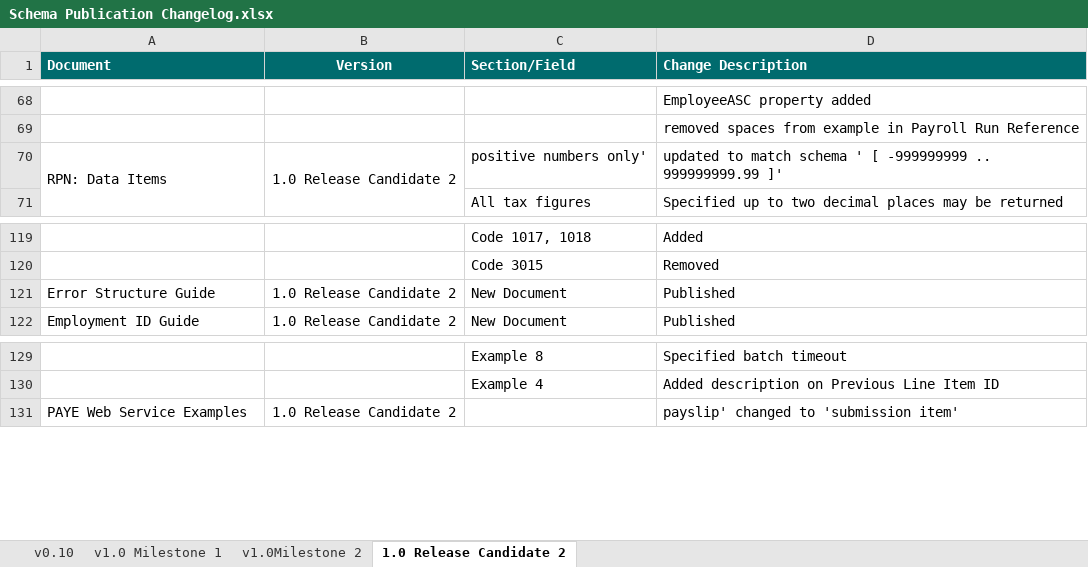
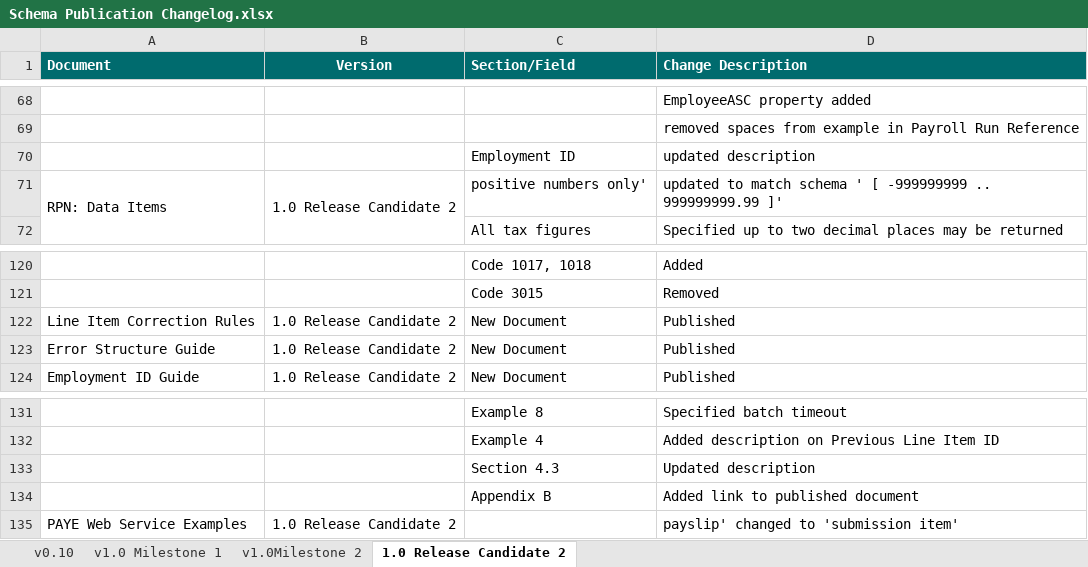
Before and after one commit to revenue-ie/paye-employers-documentation, an Excel workbook: Schema Publication Changelog.xlsx, sheet 1.0 Release Candidate 2, drawn as a sheet; only a part is shown, gaps mark what is left out; values as stored, in another font and other column widths than the file's, no borders; the diff names each change by its address in the sheet, - before the commit and + after, or states it on an @@ line.

Commit message:
added line item correction doc

```diff
--- a/Schema Publication Changelog.xlsx (sheet 1.0 Release Candidate 2)
+++ b/Schema Publication Changelog.xlsx (sheet 1.0 Release Candidate 2)
+row 70:  |  | Employment ID | updated description
+row 122: Line Item Correction Rules | 1.0 Release Candidate 2 | New Document | Published
+row 133:  |  | Section 4.3 | Updated description
+row 134:  |  | Appendix B | Added link to published document
```
Also changed, not shown: 4 other files.
